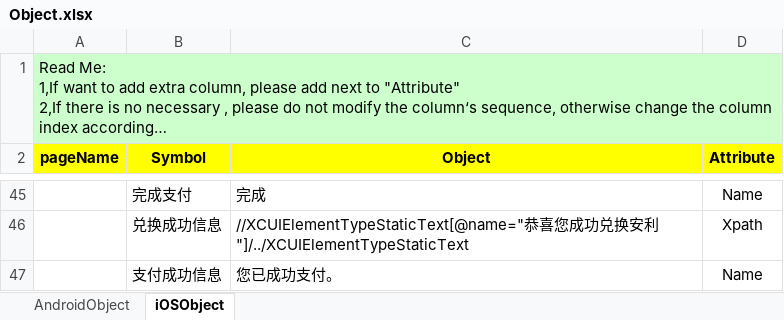
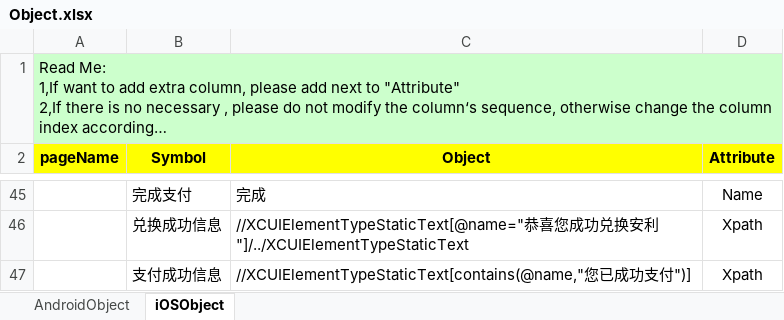
Before and after one commit to penghuibys/automation, an Excel workbook: Desktop/appium/backup/PractitionerPortal_automation/appiumtest/Implement/PageObject/Object.xlsx, sheet iOSObject, drawn as a sheet; only a part is shown, gaps mark what is left out; long unchanged cells end in …; values as stored, in another font and other column widths than the file's, no borders; the diff names each change by its address in the sheet, - before the commit and + after, or states it on an @@ line.

```diff
--- a/Desktop/appium/backup/PractitionerPortal_automation/appiumtest/Implement/PageObject/Object.xlsx (sheet iOSObject)
+++ b/Desktop/appium/backup/PractitionerPortal_automation/appiumtest/Implement/PageObject/Object.xlsx (sheet iOSObject)
-C47 (Object): 您已成功支付。
+C47 (Object): //XCUIElementTypeStaticText[contains(@name,"您已成功支付")]
-D47 (Attribute): Name
+D47 (Attribute): Xpath
```
Also changed, not shown: sheet AndroidObject, 6 other files.
